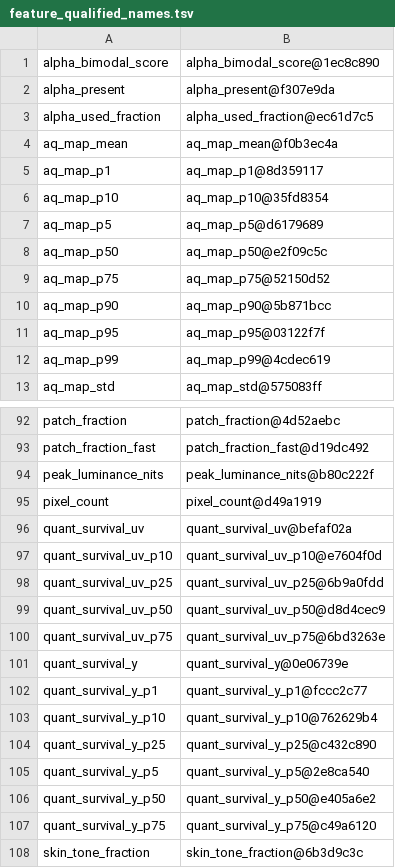
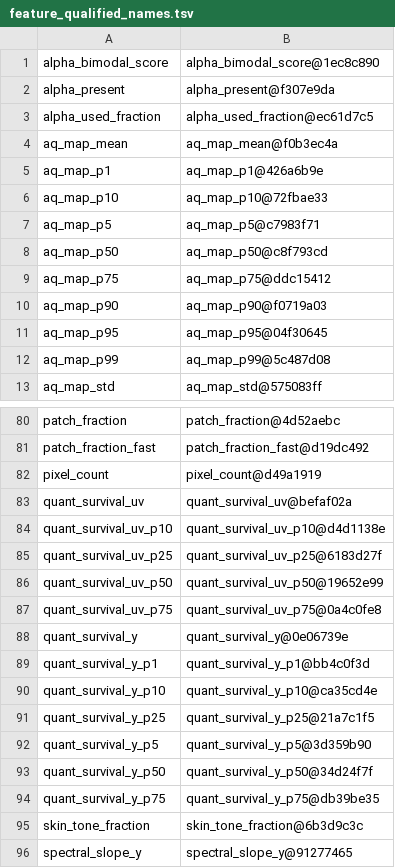
Before and after one commit to imazen/zenanalyze, a TSV file: benchmarks/feature_qualified_names.tsv, drawn as a sheet; only a part is shown, gaps mark what is left out; the shorter side is filled out with more unchanged rows; the diff covers the shown part only.

```diff
--- a/benchmarks/feature_qualified_names.tsv
+++ b/benchmarks/feature_qualified_names.tsv
@@ -4,10 +4,10 @@ alpha_used_fraction	alpha_used_fraction@ec61d7c5
 aq_map_mean	aq_map_mean@f0b3ec4a
-aq_map_p1	aq_map_p1@8d359117
-aq_map_p10	aq_map_p10@35fd8354
-aq_map_p5	aq_map_p5@d6179689
-aq_map_p50	aq_map_p50@e2f09c5c
-aq_map_p75	aq_map_p75@52150d52
-aq_map_p90	aq_map_p90@5b871bcc
-aq_map_p95	aq_map_p95@03122f7f
-aq_map_p99	aq_map_p99@4cdec619
+aq_map_p1	aq_map_p1@426a6b9e
+aq_map_p10	aq_map_p10@72fbae33
+aq_map_p5	aq_map_p5@c7983f71
+aq_map_p50	aq_map_p50@c8f793cd
+aq_map_p75	aq_map_p75@ddc15412
+aq_map_p90	aq_map_p90@f0719a03
+aq_map_p95	aq_map_p95@04f30645
+aq_map_p99	aq_map_p99@5c487d08
 aq_map_std	aq_map_std@575083ff
@@ -93,16 +81,15 @@ patch_fraction	patch_fraction@4d52aebc
 patch_fraction_fast	patch_fraction_fast@d19dc492
-peak_luminance_nits	peak_luminance_nits@b80c222f
 pixel_count	pixel_count@d49a1919
 quant_survival_uv	quant_survival_uv@befaf02a
-quant_survival_uv_p10	quant_survival_uv_p10@e7604f0d
-quant_survival_uv_p25	quant_survival_uv_p25@6b9a0fdd
-quant_survival_uv_p50	quant_survival_uv_p50@d8d4cec9
-quant_survival_uv_p75	quant_survival_uv_p75@6bd3263e
+quant_survival_uv_p10	quant_survival_uv_p10@d4d1138e
+quant_survival_uv_p25	quant_survival_uv_p25@6183d27f
+quant_survival_uv_p50	quant_survival_uv_p50@19652e99
+quant_survival_uv_p75	quant_survival_uv_p75@0a4c0fe8
 quant_survival_y	quant_survival_y@0e06739e
-quant_survival_y_p1	quant_survival_y_p1@fccc2c77
-quant_survival_y_p10	quant_survival_y_p10@762629b4
-quant_survival_y_p25	quant_survival_y_p25@c432c890
-quant_survival_y_p5	quant_survival_y_p5@2e8ca540
-quant_survival_y_p50	quant_survival_y_p50@e405a6e2
-quant_survival_y_p75	quant_survival_y_p75@c49a6120
+quant_survival_y_p1	quant_survival_y_p1@bb4c0f3d
+quant_survival_y_p10	quant_survival_y_p10@ca35cd4e
+quant_survival_y_p25	quant_survival_y_p25@21a7c1f5
+quant_survival_y_p5	quant_survival_y_p5@3d359b90
+quant_survival_y_p50	quant_survival_y_p50@34d24f7f
+quant_survival_y_p75	quant_survival_y_p75@db39be35
 skin_tone_fraction	skin_tone_fraction@6b3d9c3c
```
Also changed, not shown: 1 added row, 15 removed rows and 19 edited cells elsewhere in this file.
